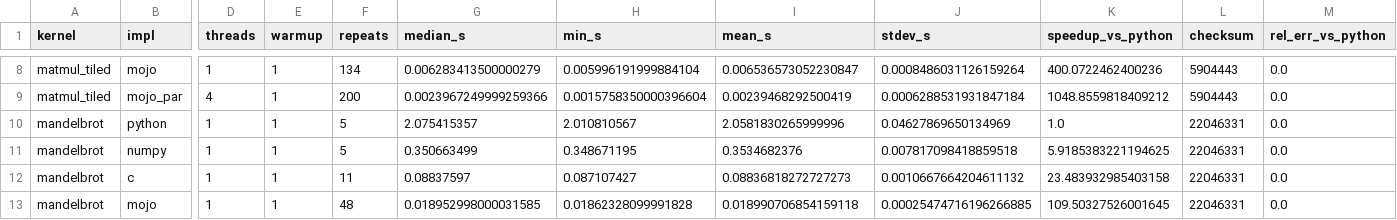
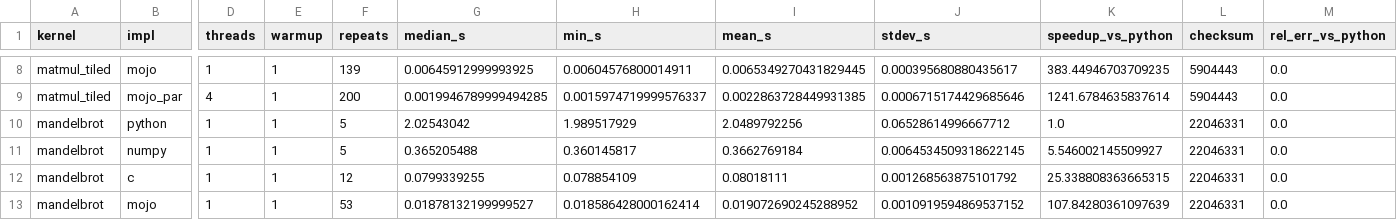
Before and after one commit to Lancelcode/mojo-bench, a CSV file: results/results.csv, drawn as a sheet; only a part is shown, gaps mark what is left out; the diff covers the shown part only; the diff names each change by its address in the sheet, - before the commit and + after, or states it on an @@ line.

```diff
--- a/results/results.csv
+++ b/results/results.csv
-F8 (repeats): 134
+F8 (repeats): 139
-G8 (median_s): 0.006283413500000279
+G8 (median_s): 0.00645912999993925
-H8 (min_s): 0.005996191999884104
+H8 (min_s): 0.00604576800014911
-I8 (mean_s): 0.006536573052230847
+I8 (mean_s): 0.0065349270431829445
-J8 (stdev_s): 0.0008486031126159264
+J8 (stdev_s): 0.000395680880435617
-K8 (speedup_vs_python): 400.0722462400236
+K8 (speedup_vs_python): 383.44946703709235
-G9 (median_s): 0.0023967249999259366
+G9 (median_s): 0.0019946789999494285
-H9 (min_s): 0.0015758350000396604
+H9 (min_s): 0.0015974719999576337
-I9 (mean_s): 0.00239468292500419
+I9 (mean_s): 0.0022863728449931385
-J9 (stdev_s): 0.0006288531931847184
+J9 (stdev_s): 0.0006715174429685646
-K9 (speedup_vs_python): 1048.8559818409212
+K9 (speedup_vs_python): 1241.6784635837614
-G10 (median_s): 2.075415357
+G10 (median_s): 2.02543042
-H10 (min_s): 2.010810567
+H10 (min_s): 1.989517929
-I10 (mean_s): 2.0581830265999996
+I10 (mean_s): 2.0489792256
-J10 (stdev_s): 0.04627869650134969
+J10 (stdev_s): 0.06528614996667712
-G11 (median_s): 0.350663499
+G11 (median_s): 0.365205488
-H11 (min_s): 0.348671195
+H11 (min_s): 0.360145817
-I11 (mean_s): 0.3534682376
+I11 (mean_s): 0.3662769184
-J11 (stdev_s): 0.007817098418859518
+J11 (stdev_s): 0.0064534509318622145
-K11 (speedup_vs_python): 5.9185383221194625
+K11 (speedup_vs_python): 5.546002145509927
-F12 (repeats): 11
+F12 (repeats): 12
-G12 (median_s): 0.08837597
+G12 (median_s): 0.0799339255
-H12 (min_s): 0.087107427
+H12 (min_s): 0.078854109
-I12 (mean_s): 0.08836818272727273
+I12 (mean_s): 0.08018111
-J12 (stdev_s): 0.0010667664204611132
+J12 (stdev_s): 0.001268563875101792
-K12 (speedup_vs_python): 23.483932985403158
+K12 (speedup_vs_python): 25.338808363665315
-F13 (repeats): 48
+F13 (repeats): 53
-G13 (median_s): 0.018952998000031585
+G13 (median_s): 0.01878132199999527
-H13 (min_s): 0.01862328099991828
+H13 (min_s): 0.018586428000162414
-I13 (mean_s): 0.018990706854159118
+I13 (mean_s): 0.019072690245288952
-J13 (stdev_s): 0.00025474716196266885
+J13 (stdev_s): 0.0010919594869537152
-K13 (speedup_vs_python): 109.50327526001645
+K13 (speedup_vs_python): 107.84280361097639
```
Also changed, not shown: 135 edited cells elsewhere in this file, results/startup.csv, 7 other files.
